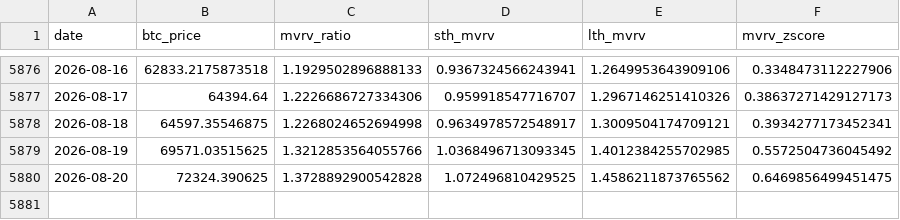
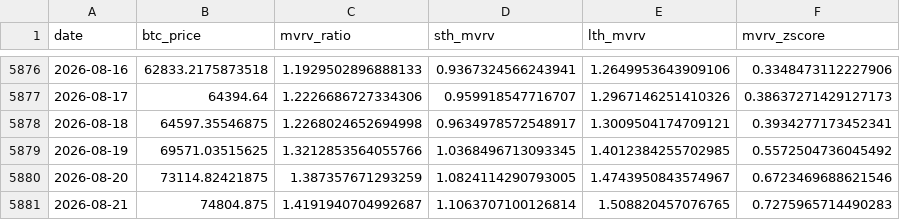
Before and after one commit to yudiyanto88/Onchain-Dashboard, a CSV file: data_mvrv.csv, drawn as a sheet; only a part is shown, gaps mark what is left out.

```diff
--- a/data_mvrv.csv
+++ b/data_mvrv.csv
@@ -5879,2 +5879,3 @@ date,btc_price,mvrv_ratio,sth_mvrv,lth_mvrv,mvrv_zscore
 2026-08-19,69571.03515625,1.3212853564055766,1.0368496713093345,1.4012384255702985,0.5572504736045492
-2026-08-20,72324.390625,1.3728892900542828,1.072496810429525,1.4586211873765562,0.6469856499451475
+2026-08-20,73114.82421875,1.387357671293259,1.0824114290793005,1.4743950843574967,0.6723469688621546
+2026-08-21,74804.875,1.4191940704992687,1.1063707100126814,1.508820457076765,0.7275965714490283
```
Also changed, not shown: data_cdd.csv, data_momentum.csv, 13 other files.
